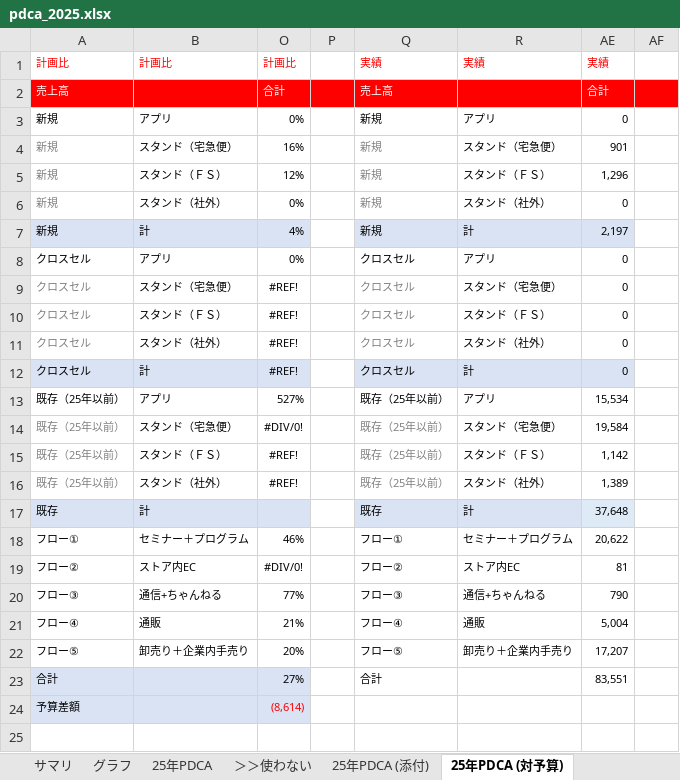
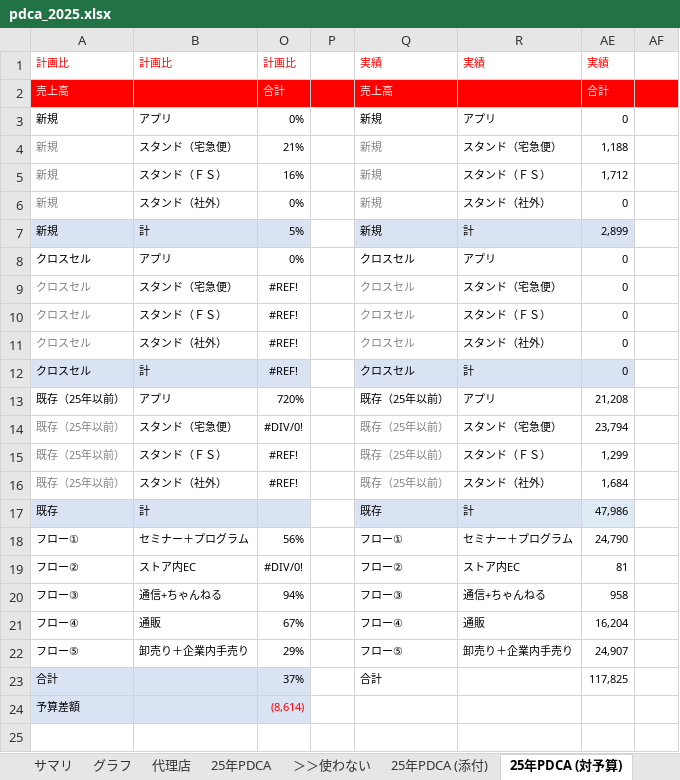
Before and after one commit to keita-nakamura-kbc/sfa-crm-dashboard, an Excel workbook: pdca_2025.xlsx, sheet 25年PDCA (対予算), drawn as a sheet; only a part is shown; values as stored, in another font and other column widths than the file's, no borders; the diff names each change by its address in the sheet, - before the commit and + after, or states it on an @@ line.

```diff
--- a/pdca_2025.xlsx (sheet 25年PDCA (対予算))
+++ b/pdca_2025.xlsx (sheet 25年PDCA (対予算))
+sheet tab: 代理店
-O4: 16%
+O4: 21%
-AE4: 901
+AE4: 1,188
-O5: 12%
+O5: 16%
-AE5: 1,296
+AE5: 1,712
-O7: 4%
+O7: 5%
-AE7: 2,197
+AE7: 2,899
-O13: 527%
+O13: 720%
-AE13: 15,534
+AE13: 21,208
-AE14: 19,584
+AE14: 23,794
-AE15: 1,142
+AE15: 1,299
-AE16: 1,389
+AE16: 1,684
-AE17: 37,648
+AE17: 47,986
-O18: 46%
+O18: 56%
-AE18: 20,622
+AE18: 24,790
-O20: 77%
+O20: 94%
-AE20: 790
+AE20: 958
-O21: 21%
+O21: 67%
-AE21: 5,004
+AE21: 16,204
-O22: 20%
+O22: 29%
-AE22: 17,207
+AE22: 24,907
-O23: 27%
+O23: 37%
-AE23: 83,551
+AE23: 117,825
```
Also changed, not shown: sheet 25年PDCA, sheet サマリ, sheet グラフ, sheet 25年PDCA (対予算) 添付用, formulas that keep their value, hidden cells, charts or pictures.
